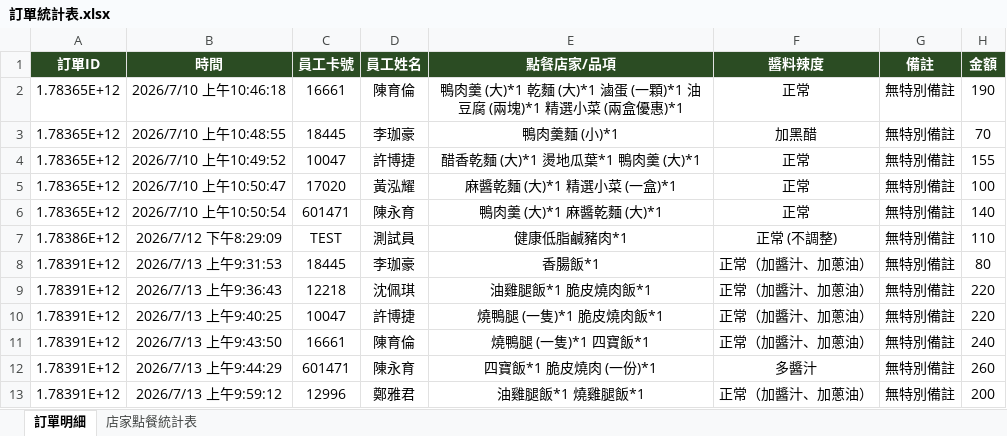
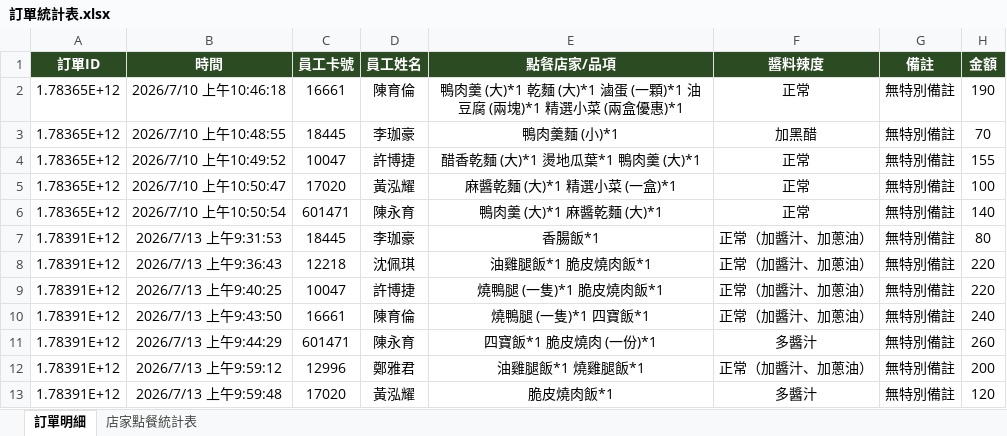
Before and after one commit to cch1527097/POS, an Excel workbook: public/訂單統計表.xlsx, sheet 訂單明細, drawn as a sheet; only a part is shown; the shorter side is filled out with more unchanged rows; values as stored, in another font and other column widths than the file's, no borders; removed rows and columns are numbered as before the commit, all else as after; the diff covers the shown part only; the diff names each change by its address in the sheet, - before the commit and + after, or states it on an @@ line.

```diff
--- a/public/訂單統計表.xlsx (sheet 訂單明細)
+++ b/public/訂單統計表.xlsx (sheet 訂單明細)
-row 7: 1.78386E+12 | 2026/7/12 下午8:29:09 | TEST | 測試員 | 健康低脂鹹豬肉*1 | 正常 (不調整) | 無特別備註 | 110
```
Also changed, not shown: 62 added rows elsewhere in this sheet, sheet 店家點餐統計表, 21 other files.
